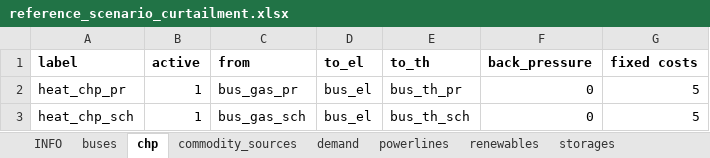
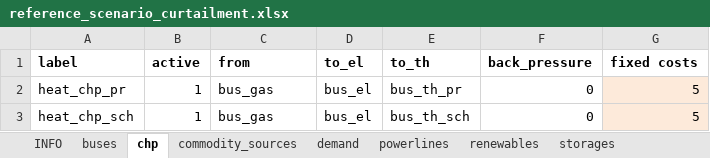
Before and after one commit to windnode/WindNODE_KWUM, an Excel workbook: windnode_kwum/scenarios/data/reference_scenario_curtailment.xlsx, sheet chp, drawn as a sheet; values as stored, in another font and other column widths than the file's, no borders; the diff names each change by its address in the sheet, - before the commit and + after, or states it on an @@ line.

```diff
--- a/windnode_kwum/scenarios/data/reference_scenario_curtailment.xlsx (sheet chp)
+++ b/windnode_kwum/scenarios/data/reference_scenario_curtailment.xlsx (sheet chp)
-C2 (from): bus_gas_pr
+C2 (from): bus_gas
-G2:G3 fill: none
+G2:G3 fill: #FDEADA
-C3 (from): bus_gas_sch
+C3 (from): bus_gas
```
Also changed, not shown: sheet time_series, sheet transformers, sheet buses, sheet storages, sheet commodity_sources, sheet demand, 2 more sheets, 1 other file.
